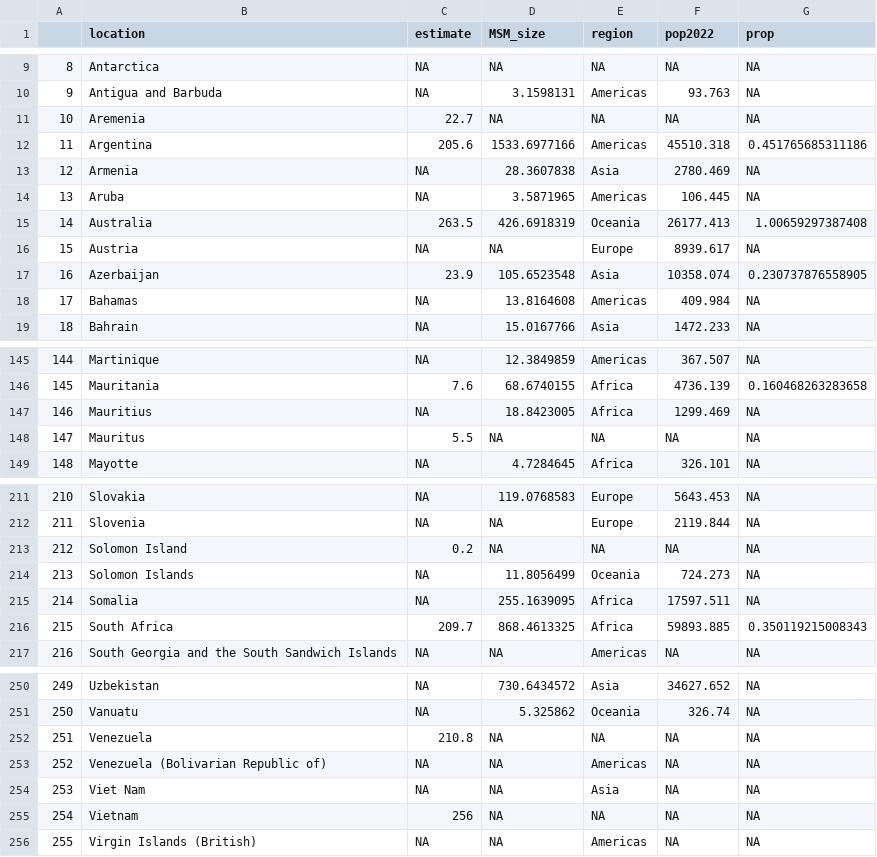
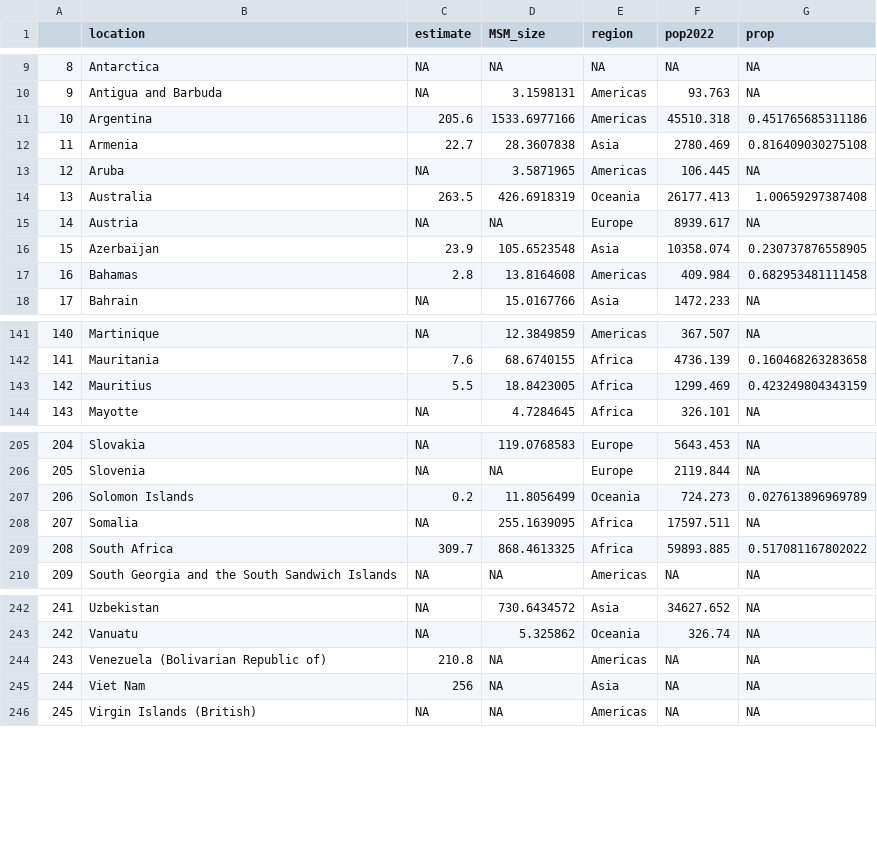
Before and after one commit to SungmokJung/mpox_global, a CSV file: data/MSM_pop/temp.csv, drawn as a sheet; only a part is shown, gaps mark what is left out; removed rows and columns are numbered as before the commit, all else as after; the diff covers the shown part only; the diff names each change by its address in the sheet, - before the commit and + after, or states it on an @@ line.

```diff
--- a/data/MSM_pop/temp.csv
+++ b/data/MSM_pop/temp.csv
-row 11: 10 | Aremenia | 22.7 | NA | NA | NA | NA
@@ column A renumbered from row 11 down @@
-C12 (estimate): NA
+C12 (estimate): 22.7
-G12 (prop): NA
+G12 (prop): 0.816409030275108
-C17 (estimate): NA
+C17 (estimate): 2.8
-G17 (prop): NA
+G17 (prop): 0.682953481111458
-C143 (estimate): NA
+C143 (estimate): 5.5
-G143 (prop): NA
+G143 (prop): 0.423249804343159
-row 148: 147 | Mauritus | 5.5 | NA | NA | NA | NA
-row 213: 212 | Solomon Island | 0.2 | NA | NA | NA | NA
-C207 (estimate): NA
+C207 (estimate): 0.2
-G207 (prop): NA
+G207 (prop): 0.027613896969789
-C209 (estimate): 209.7
+C209 (estimate): 309.7
-G209 (prop): 0.350119215008343
+G209 (prop): 0.517081167802022
-row 252: 251 | Venezuela | 210.8 | NA | NA | NA | NA
-C244 (estimate): NA
+C244 (estimate): 210.8
-C245 (estimate): NA
+C245 (estimate): 256
-row 255: 254 | Vietnam | 256 | NA | NA | NA | NA
```
Also changed, not shown: 5 removed rows and 9 edited cells elsewhere in this file, data/MSM_pop/df_MSM_UNAIDS.csv, 3 other files.
